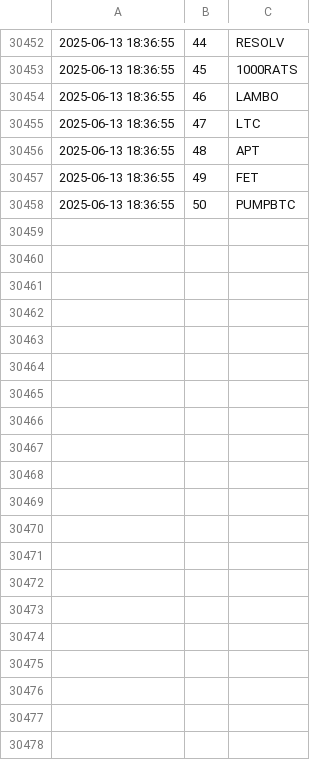
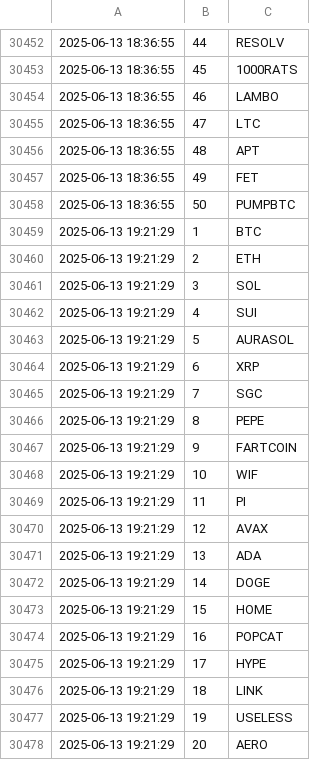
Before and after one commit to jan-mon/mexcrank, a CSV file: rankings.csv, drawn as a sheet; only a part is shown, gaps mark what is left out; the diff covers the shown part only; the diff names each change by its address in the sheet, - before the commit and + after, or states it on an @@ line.

```diff
--- a/rankings.csv
+++ b/rankings.csv
+row 30459: 2025-06-13 19:21:29 | 1 | BTC
+row 30460: 2025-06-13 19:21:29 | 2 | ETH
+row 30461: 2025-06-13 19:21:29 | 3 | SOL
+row 30462: 2025-06-13 19:21:29 | 4 | SUI
+row 30463: 2025-06-13 19:21:29 | 5 | AURASOL
+row 30464: 2025-06-13 19:21:29 | 6 | XRP
+row 30465: 2025-06-13 19:21:29 | 7 | SGC
+row 30466: 2025-06-13 19:21:29 | 8 | PEPE
+row 30467: 2025-06-13 19:21:29 | 9 | FARTCOIN
+row 30468: 2025-06-13 19:21:29 | 10 | WIF
+row 30469: 2025-06-13 19:21:29 | 11 | PI
+row 30470: 2025-06-13 19:21:29 | 12 | AVAX
+row 30471: 2025-06-13 19:21:29 | 13 | ADA
+row 30472: 2025-06-13 19:21:29 | 14 | DOGE
+row 30473: 2025-06-13 19:21:29 | 15 | HOME
+row 30474: 2025-06-13 19:21:29 | 16 | POPCAT
+row 30475: 2025-06-13 19:21:29 | 17 | HYPE
+row 30476: 2025-06-13 19:21:29 | 18 | LINK
+row 30477: 2025-06-13 19:21:29 | 19 | USELESS
+row 30478: 2025-06-13 19:21:29 | 20 | AERO
```
Also changed, not shown: 30 added rows elsewhere in this file.
